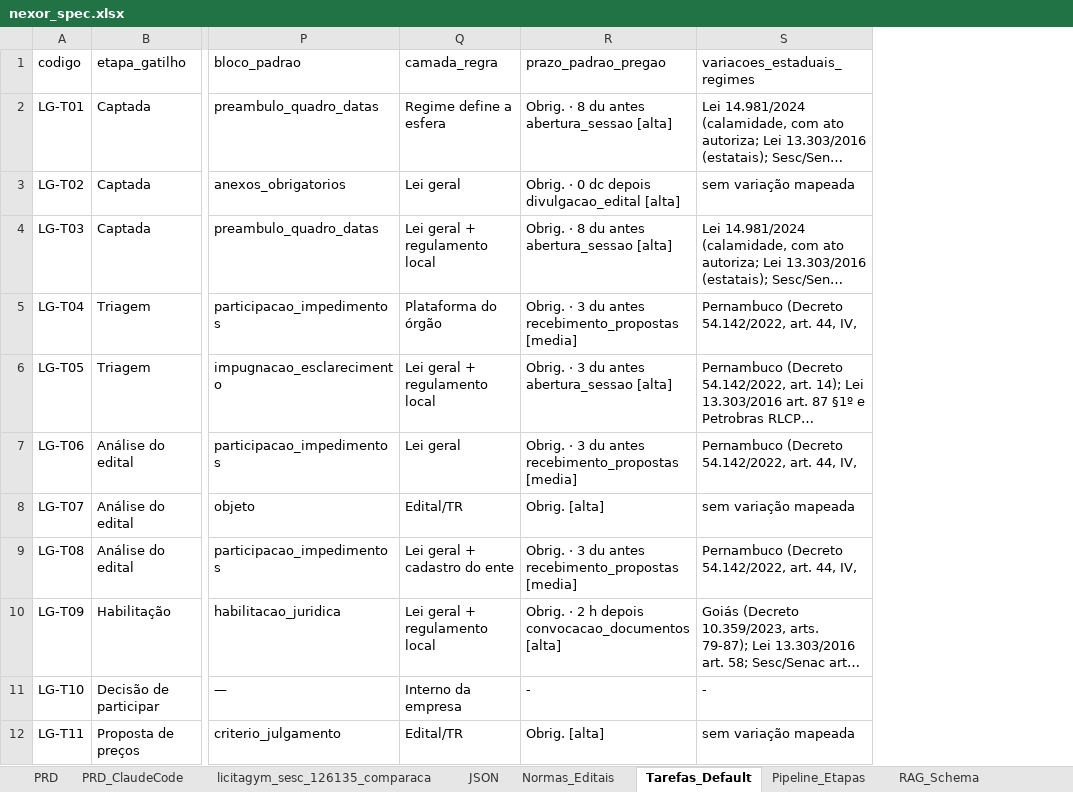
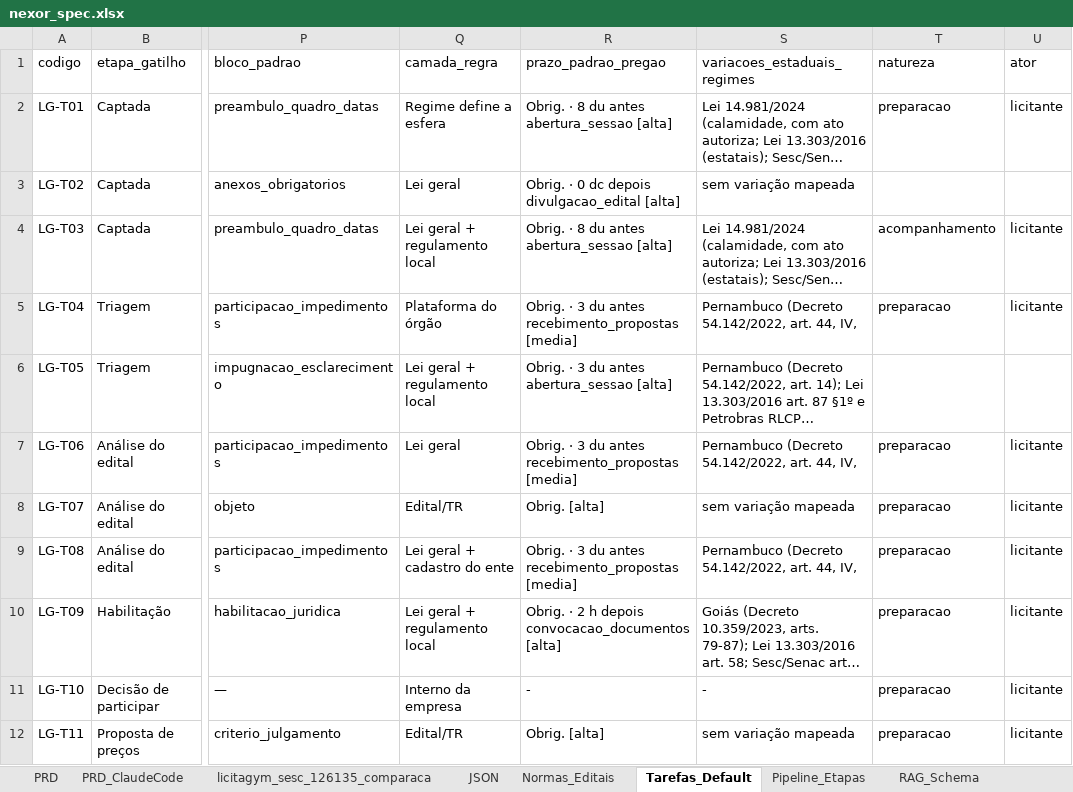
Before and after one commit to n4rch6pjt9-rgb/LicitaGym, an Excel workbook: specs/nexor_spec.xlsx, sheet Tarefas_Default, drawn as a sheet; only a part is shown, gaps mark what is left out; long unchanged cells end in …; values as stored, in another font and other column widths than the file's, no cell formats; table styles not drawn; the diff names each change by its address in the sheet, - before the commit and + after, or states it on an @@ line.

```diff
--- a/specs/nexor_spec.xlsx (sheet Tarefas_Default)
+++ b/specs/nexor_spec.xlsx (sheet Tarefas_Default)
+column T (natureza), rows 2-12: preparacao |  | acompanhamento | preparacao |  | preparacao | preparacao | preparacao | preparacao | preparacao | preparacao
+column U (ator), rows 2-12: licitante |  | licitante | licitante |  | licitante | licitante | licitante | licitante | licitante | licitante
```
Also changed, not shown: sheet PRD_ClaudeCode, cell formats, 5 other files.
